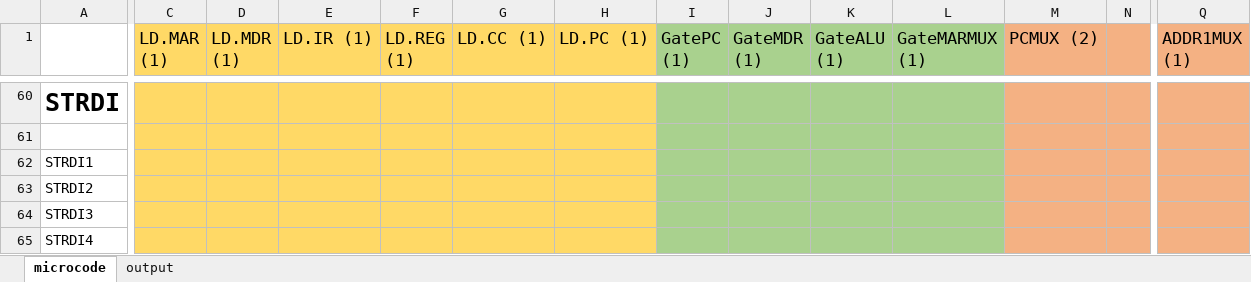
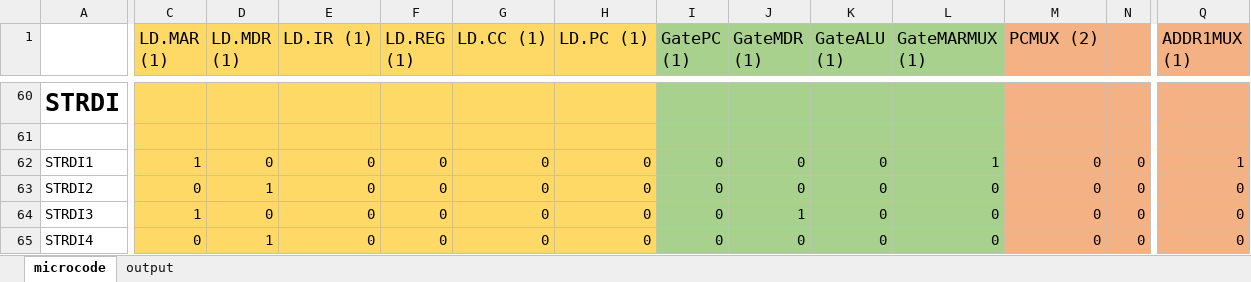
Before and after one commit to Aalajlan6/circuitsim, an Excel workbook: microcode.xlsx, sheet microcode, drawn as a sheet; only a part is shown, gaps mark what is left out; values as stored, in another font and other column widths than the file's, no borders; the diff covers the shown part only; the diff names each change by its address in the sheet, - before the commit and + after, or states it on an @@ line.

Commit message:
STRDI

```diff
--- a/microcode.xlsx (sheet microcode)
+++ b/microcode.xlsx (sheet microcode)
-C62 (LD.MAR (1)): (empty)
+C62 (LD.MAR (1)): 1
-D62 (LD.MDR (1)): (empty)
+D62 (LD.MDR (1)): 0
-E62:E65 (LD.IR (1)): (empty)
+E62:E65 (LD.IR (1)): 0
-F62:F65 (LD.REG (1)): (empty)
+F62:F65 (LD.REG (1)): 0
-G62:G65 (LD.CC (1)): (empty)
+G62:G65 (LD.CC (1)): 0
-H62:H65 (LD.PC (1)): (empty)
+H62:H65 (LD.PC (1)): 0
-I62:I65 (GatePC (1)): (empty)
+I62:I65 (GatePC (1)): 0
-J62:J63 (GateMDR (1)): (empty)
+J62:J63 (GateMDR (1)): 0
-K62:K65 (GateALU (1)): (empty)
+K62:K65 (GateALU (1)): 0
-L62 (GateMARMUX (1)): (empty)
+L62 (GateMARMUX (1)): 1
-M62:M65 (PCMUX (2)): (empty)
+M62:M65 (PCMUX (2)): 0
-N62:N65: (empty)
+N62:N65: 0
-Q62 (ADDR1MUX (1)): (empty)
+Q62 (ADDR1MUX (1)): 1
-C63 (LD.MAR (1)): (empty)
+C63 (LD.MAR (1)): 0
-D63 (LD.MDR (1)): (empty)
+D63 (LD.MDR (1)): 1
-L63:L65 (GateMARMUX (1)): (empty)
+L63:L65 (GateMARMUX (1)): 0
-Q63:Q65 (ADDR1MUX (1)): (empty)
+Q63:Q65 (ADDR1MUX (1)): 0
-C64 (LD.MAR (1)): (empty)
+C64 (LD.MAR (1)): 1
-D64 (LD.MDR (1)): (empty)
+D64 (LD.MDR (1)): 0
-J64 (GateMDR (1)): (empty)
+J64 (GateMDR (1)): 1
-C65 (LD.MAR (1)): (empty)
+C65 (LD.MAR (1)): 0
-D65 (LD.MDR (1)): (empty)
+D65 (LD.MDR (1)): 1
-J65 (GateMDR (1)): (empty)
+J65 (GateMDR (1)): 0
```
Also changed, not shown: 95 edited cells elsewhere in this sheet, sheet output.
